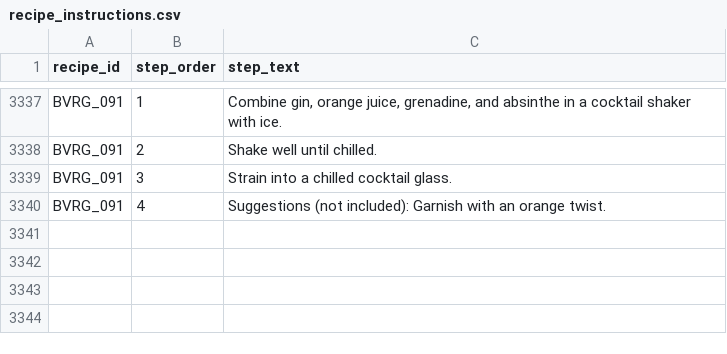
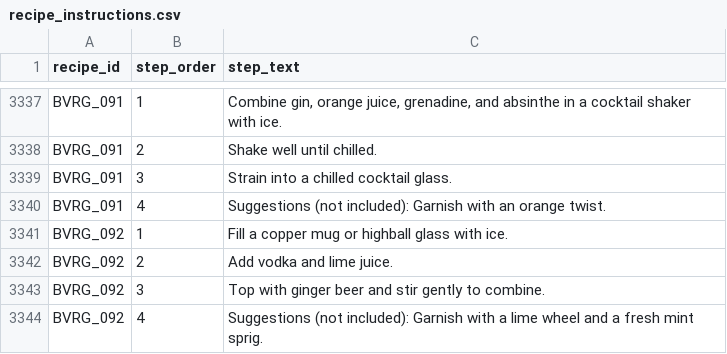
Before and after one commit to tlgeorgemailcom/daily-plate, a CSV file: recipes_v3/data/recipe_instructions.csv, drawn as a sheet; only a part is shown, gaps mark what is left out; the diff names each change by its address in the sheet, - before the commit and + after, or states it on an @@ line.

Commit message:
BVRG_092 Moscow Mule — vodka 2oz + ginger beer 4oz + lime ½oz; new ledger: ginger_beer NDB 14734

```diff
--- a/recipes_v3/data/recipe_instructions.csv
+++ b/recipes_v3/data/recipe_instructions.csv
+row 3341: BVRG_092 | 1 | Fill a copper mug or highball glass with ice.
+row 3342: BVRG_092 | 2 | Add vodka and lime juice.
+row 3343: BVRG_092 | 3 | Top with ginger beer and stir gently to combine.
+row 3344: BVRG_092 | 4 | Suggestions (not included): Garnish with a lime wheel and a fresh mint sprig.
```
Also changed, not shown: recipes_v3/data/ingredients_ledger.csv, recipes_v3/data/recipe_ingredients.csv, 5 other files.
